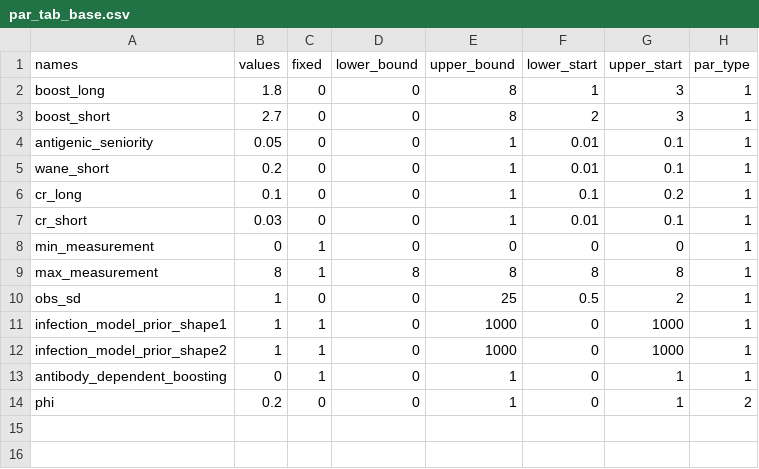
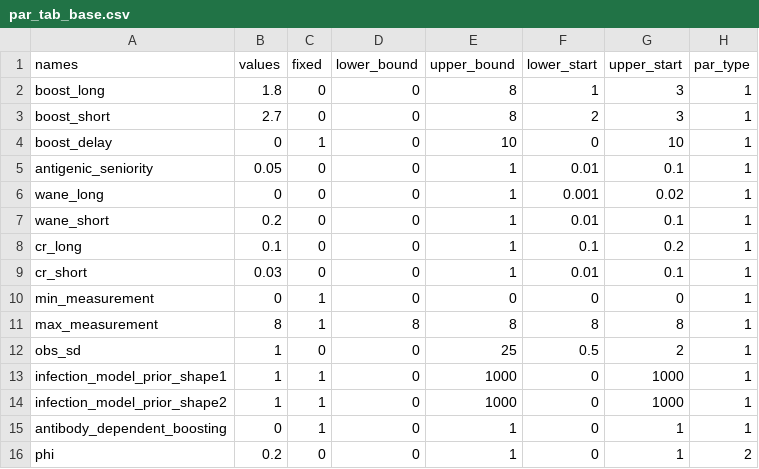
Before and after one commit to seroanalytics/serosolver, a CSV file: inst/extdata/par_tab_base.csv, drawn as a sheet.

Commit message:
Added functions to include starting titer in the antibody kinetics model.
Still need to update proposal function and check it works with inference and simulation

```diff
--- a/inst/extdata/par_tab_base.csv
+++ b/inst/extdata/par_tab_base.csv
@@ -3,3 +3,5 @@ boost_long,1.8,0,0,8,1,3,1
 boost_short,2.7,0,0,8,2,3,1
+boost_delay,0,1,0,10,0,10,1
 antigenic_seniority,0.05,0,0,1,0.01,0.1,1
+wane_long,0,0,0,1,0.001,0.02,1
 wane_short,0.2,0,0,1,0.01,0.1,1
```
Also changed, not shown: 12 other files.
